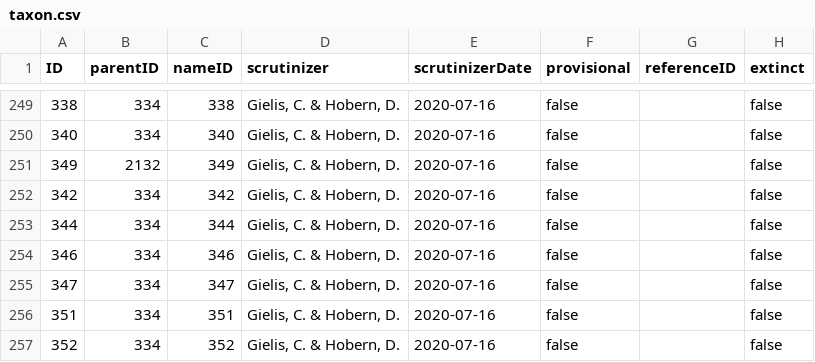
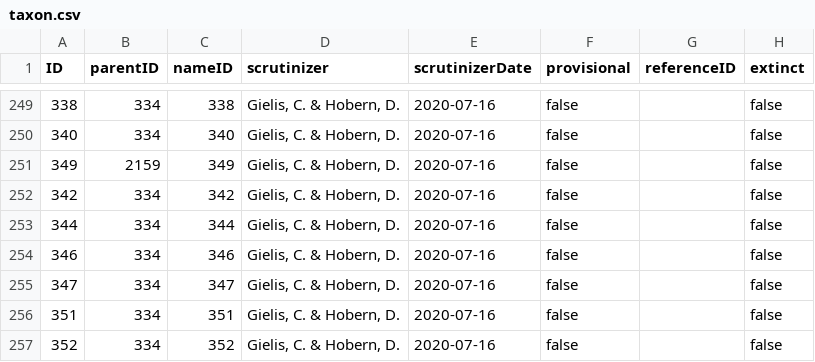
Before and after one commit to dhobern/pterophoroidea, a CSV file: coldp/data/taxon.csv, drawn as a sheet; only a part is shown, gaps mark what is left out; the diff names each change by its address in the sheet, - before the commit and + after, or states it on an @@ line.

```diff
--- a/coldp/data/taxon.csv
+++ b/coldp/data/taxon.csv
-B251 (parentID): 2132
+B251 (parentID): 2159
```
Also changed, not shown: coldp/data/reference.csv, 3 other files.
